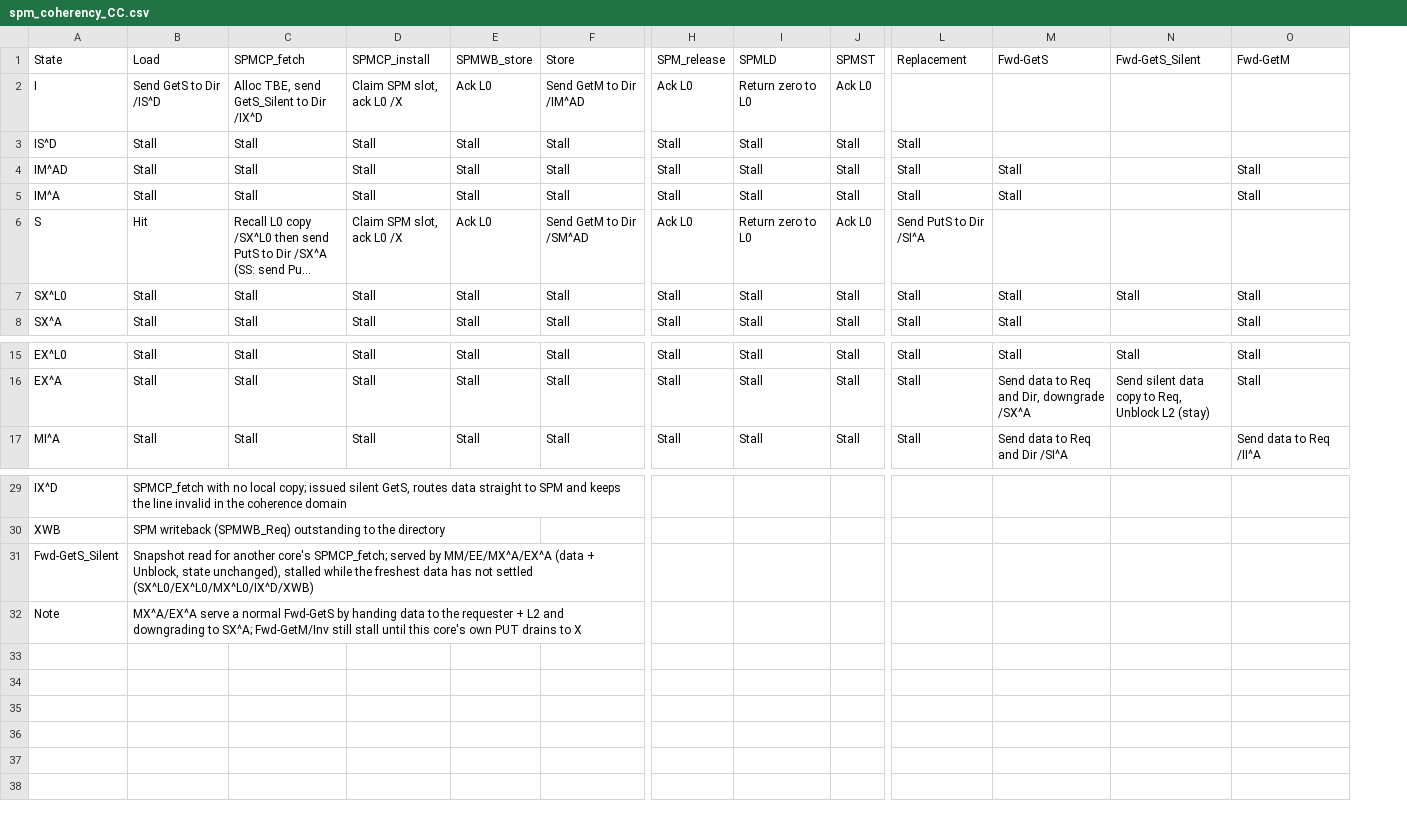
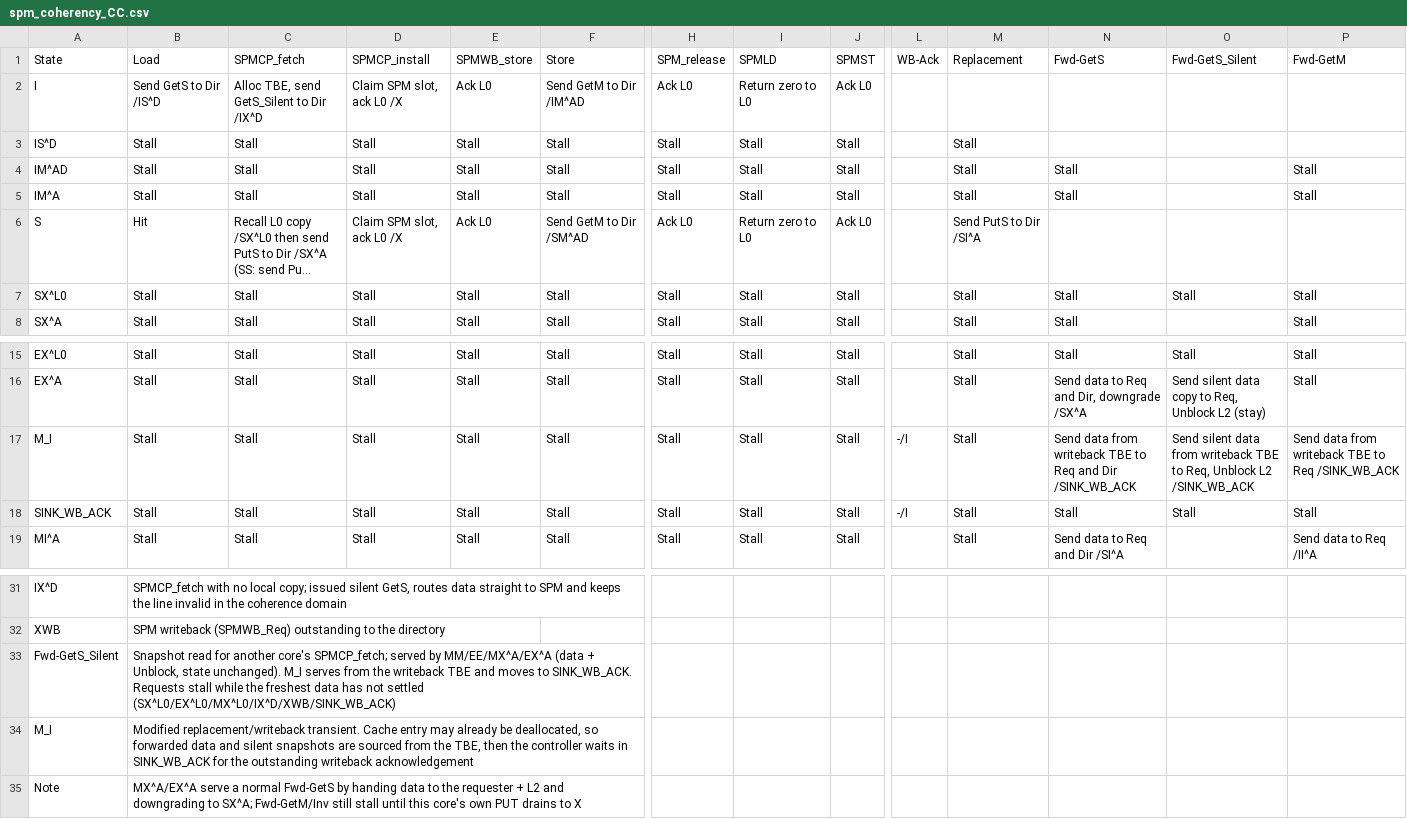
Before and after one commit to r-sappidi/cacheflex_mc, a CSV file: spm_coherency_CC.csv, drawn as a sheet; only a part is shown, gaps mark what is left out; long unchanged cells end in …; addresses are those after the commit; rows hold the shown columns only; the diff names each change by its address in the sheet, - before the commit and + after, or states it on an @@ line.

Commit message:
Add multicore CacheFlex GEMM evaluation

```diff
--- a/spm_coherency_CC.csv
+++ b/spm_coherency_CC.csv
+column L (WB-Ack), empty
+row 17: M_I | Stall | Stall | Stall | Stall | Stall | Stall | Stall | Stall | -/I | Stall | Send data from writeback TBE to Req and Dir /SINK_WB_ACK | Send silent data from writeback TBE to Req, Unblock L2 /SINK_WB_ACK | Send data from writeback TBE to Req /SINK_WB_ACK
+row 18: SINK_WB_ACK | Stall | Stall | Stall | Stall | Stall | Stall | Stall | Stall | -/I | Stall | Stall | Stall | Stall
-B33 (Load): …Unblock, state unchanged), stalled while the freshest data has not settled (SX^L0/EX^L0/MX^L0/IX^D/XWB)
+B33 (Load): …Unblock, state unchanged). M_I serves from the writeback TBE and moves to SINK_WB_ACK. Requests stall while the freshest data has not settled (SX^L0/EX^L0/MX^L0/IX^D/XWB/SINK_WB_ACK)
+row 34: M_I | Modified replacement/writeback transient. Cache entry may already be deallocated, so forwarded data and silent snapshots are sourced from the TBE, then the controller waits in SINK_WB_ACK for the outstanding writeback acknowledgement
```
Also changed, not shown: 37 other files.
